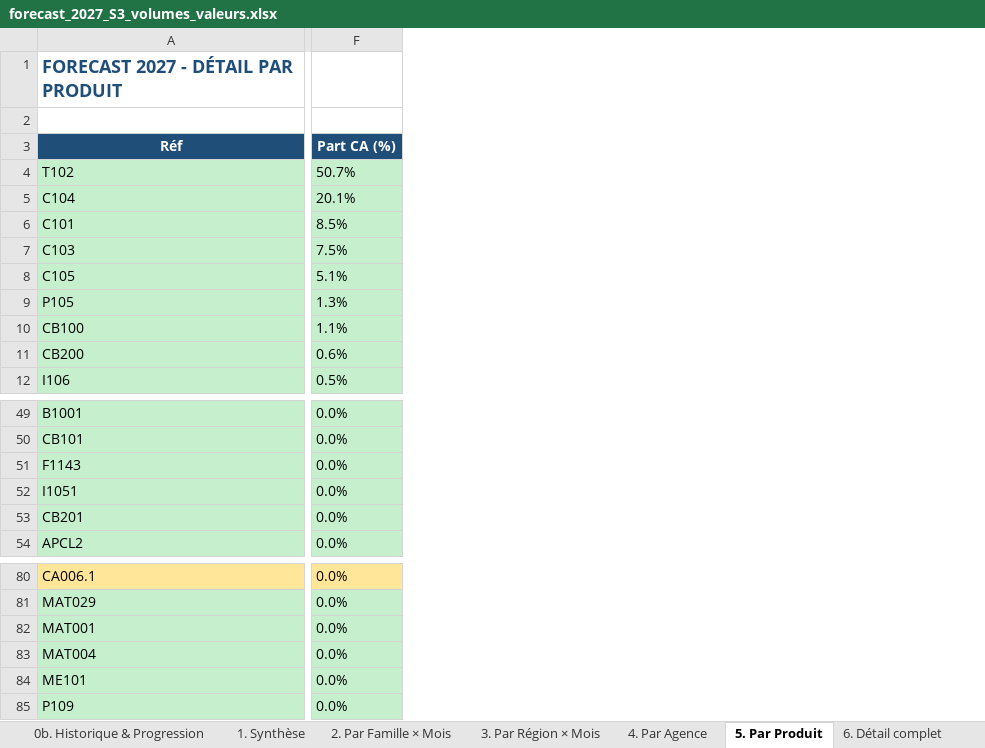
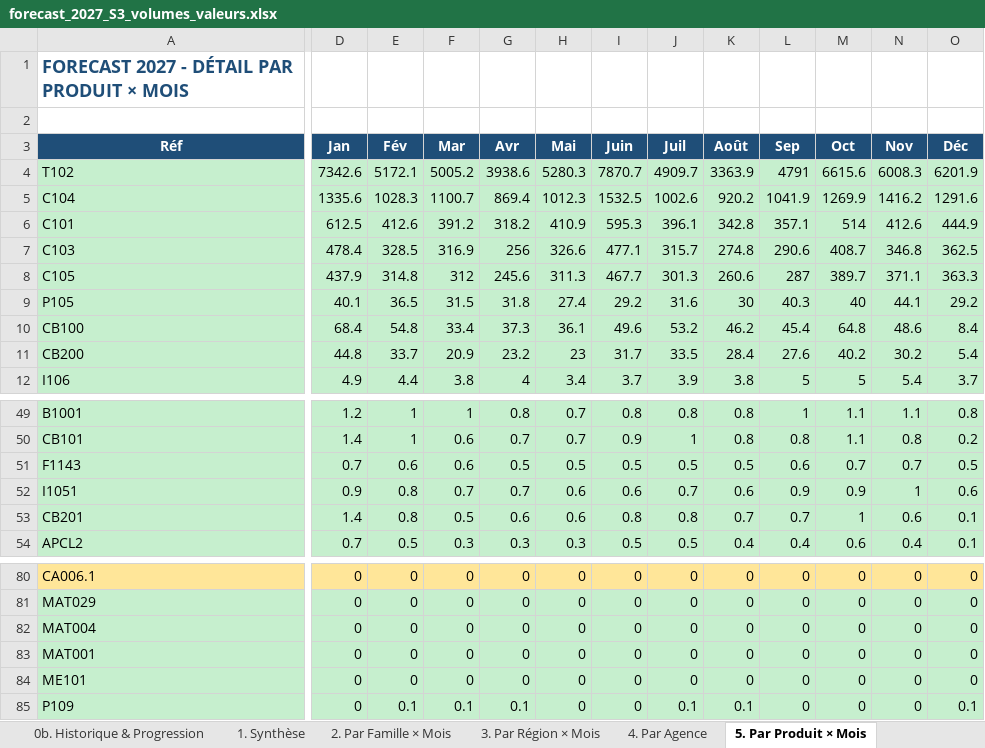
Before and after one commit to frwil/njs-sales-analysis, an Excel workbook: download/forecast_2027_S3_volumes_valeurs.xlsx, sheet 5. Par Produit × Mois, drawn as a sheet; only a part is shown, gaps mark what is left out; values as stored, in another font and other column widths than the file's, no borders; removed rows and columns are numbered as before the commit, all else as after; the diff covers the shown part only; the diff names each change by its address in the sheet, - before the commit and + after, or states it on an @@ line.

```diff
--- a/download/forecast_2027_S3_volumes_valeurs.xlsx (sheet 5. Par Produit × Mois)
+++ b/download/forecast_2027_S3_volumes_valeurs.xlsx (sheet 5. Par Produit × Mois)
-sheet tab: 5. Par Produit
+sheet tab: 5. Par Produit × Mois
+column D (Jan), rows 4-12: 7342.6 | 1335.6 | 612.5 | 478.4 | 437.9 | 40.1 | 68.4 | 44.8 | 4.9; rows 49-54: 1.2 | 1.4 | 0.7 | 0.9 | 1.4 | 0.7; rows 80-81: 0 | 0; rows 83-85: all 0
+column E (Fév), rows 4-12: 5172.1 | 1028.3 | 412.6 | 328.5 | 314.8 | 36.5 | 54.8 | 33.7 | 4.4; rows 49-54: 1 | 1 | 0.6 | 0.8 | 0.8 | 0.5; rows 80-81: 0 | 0; rows 83-85: 0 | 0 | 0.1
+column F (Mar), rows 4-12: 5005.2 | 1100.7 | 391.2 | 316.9 | 312 | 31.5 | 33.4 | 20.9 | 3.8; rows 49-54: 1 | 0.6 | 0.6 | 0.7 | 0.5 | 0.3; rows 80-81: 0 | 0; rows 83-85: 0 | 0 | 0.1
+column G (Avr), rows 4-12: 3938.6 | 869.4 | 318.2 | 256 | 245.6 | 31.8 | 37.3 | 23.2 | 4; rows 49-54: 0.8 | 0.7 | 0.5 | 0.7 | 0.6 | 0.3; rows 80-81: 0 | 0; rows 83-85: 0 | 0 | 0.1
+column H (Mai), rows 4-12: 5280.3 | 1012.3 | 410.9 | 326.6 | 311.3 | 27.4 | 36.1 | 23 | 3.4; rows 49-54: 0.7 | 0.7 | 0.5 | 0.6 | 0.6 | 0.3; rows 80-81: 0 | 0; rows 83-85: all 0
+column I (Juin), rows 4-12: 7870.7 | 1532.5 | 595.3 | 477.1 | 467.7 | 29.2 | 49.6 | 31.7 | 3.7; rows 49-54: 0.8 | 0.9 | 0.5 | 0.6 | 0.8 | 0.5; rows 80-81: 0 | 0; rows 83-85: all 0
+column J (Juil), rows 4-12: 4909.7 | 1002.6 | 396.1 | 315.7 | 301.3 | 31.6 | 53.2 | 33.5 | 3.9; rows 49-54: 0.8 | 1 | 0.5 | 0.7 | 0.8 | 0.5; rows 80-81: 0 | 0; rows 83-85: 0 | 0 | 0.1
+column K (Août), rows 4-12: 3363.9 | 920.2 | 342.8 | 274.8 | 260.6 | 30 | 46.2 | 28.4 | 3.8; rows 49-54: 0.8 | 0.8 | 0.5 | 0.6 | 0.7 | 0.4; rows 80-81: 0 | 0; rows 83-85: 0 | 0 | 0.1
+column L (Sep), rows 4-12: 4791 | 1041.9 | 357.1 | 290.6 | 287 | 40.3 | 45.4 | 27.6 | 5; rows 49-54: 1 | 0.8 | 0.6 | 0.9 | 0.7 | 0.4; rows 80-81: 0 | 0; rows 83-85: all 0
+column M (Oct), rows 4-12: 6615.6 | 1269.9 | 514 | 408.7 | 389.7 | 40 | 64.8 | 40.2 | 5; rows 49-54: 1.1 | 1.1 | 0.7 | 0.9 | 1 | 0.6; rows 80-81: 0 | 0; rows 83-85: all 0
+column N (Nov), rows 4-12: 6008.3 | 1416.2 | 412.6 | 346.8 | 371.1 | 44.1 | 48.6 | 30.2 | 5.4; rows 49-54: 1.1 | 0.8 | 0.7 | 1 | 0.6 | 0.4; rows 80-81: 0 | 0; rows 83-85: all 0
+column O (Déc), rows 4-12: 6201.9 | 1291.6 | 444.9 | 362.5 | 363.3 | 29.2 | 8.4 | 5.4 | 3.7; rows 49-54: 0.8 | 0.2 | 0.5 | 0.6 | 0.1 | 0.1; rows 80-81: 0 | 0; rows 83-85: 0 | 0 | 0.1
-column F (Part CA (%)), rows 4-12: 50.7% | 20.1% | 8.5% | 7.5% | 5.1% | 1.3% | 1.1% | 0.6% | 0.5%; rows 49-54: all 0.0%; rows 80-82: all 0.0%; rows 84-85: 0.0% | 0.0%
-A1 (Réf): FORECAST 2027 - DÉTAIL PAR PRODUIT
+A1 (Réf): FORECAST 2027 - DÉTAIL PAR PRODUIT × MOIS
@@ row 83 moved to row 82: MAT004 @@
```
Also changed, not shown: 1 added column and 3 edited cells elsewhere in this sheet, sheet 1. Synthèse, sheet 0b. Historique & Progression, sheet 4. Par Agence, sheet 6. Détail complet, download/forecast_2027_S3_volumes_valeurs_35percent.xlsx, download/forecast_2027_S3_volumes_valeurs_upd.xlsx, 1 other file.
